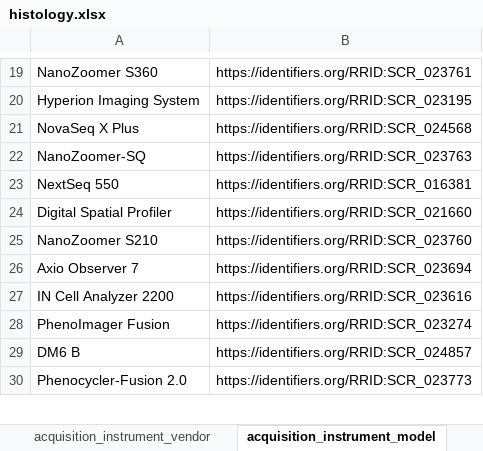
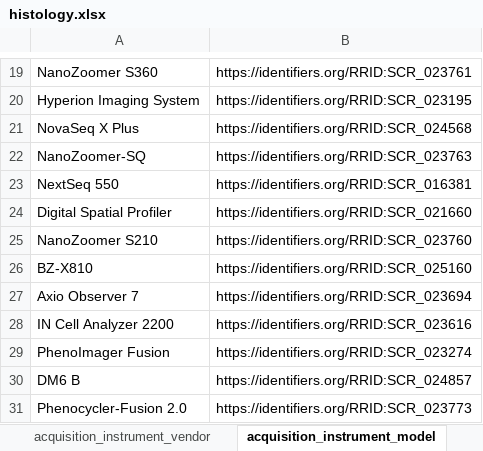
Before and after one commit to hubmapconsortium/dataset-metadata-spreadsheet, an Excel workbook: histology/latest/histology.xlsx, sheet acquisition_instrument_model, drawn as a sheet; only a part is shown, gaps mark what is left out; values as stored, in another font and other column widths than the file's, no borders; the diff names each change by its address in the sheet, - before the commit and + after, or states it on an @@ line.

Commit message:
Added 'BZ-X810' in the acquisition instrument model
Closes #24

```diff
--- a/histology/latest/histology.xlsx (sheet acquisition_instrument_model)
+++ b/histology/latest/histology.xlsx (sheet acquisition_instrument_model)
+row 26: BZ-X810 | https://identifiers.org/RRID:SCR_025160
```
Also changed, not shown: sheet preparation_instrument_model, sheet .metadata, histology/v2.2.0/histology-v2.2.0.xlsx.
